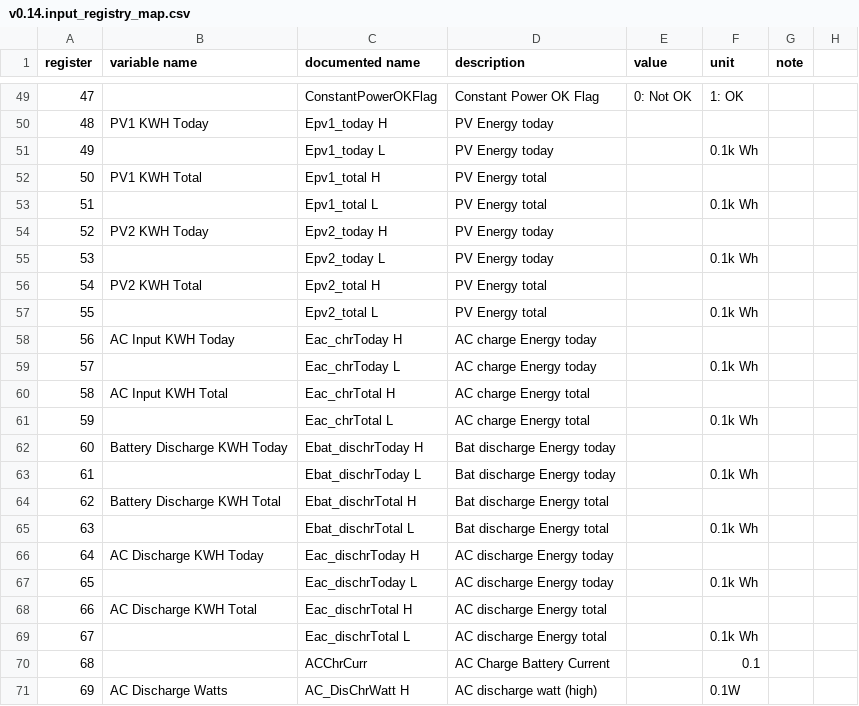
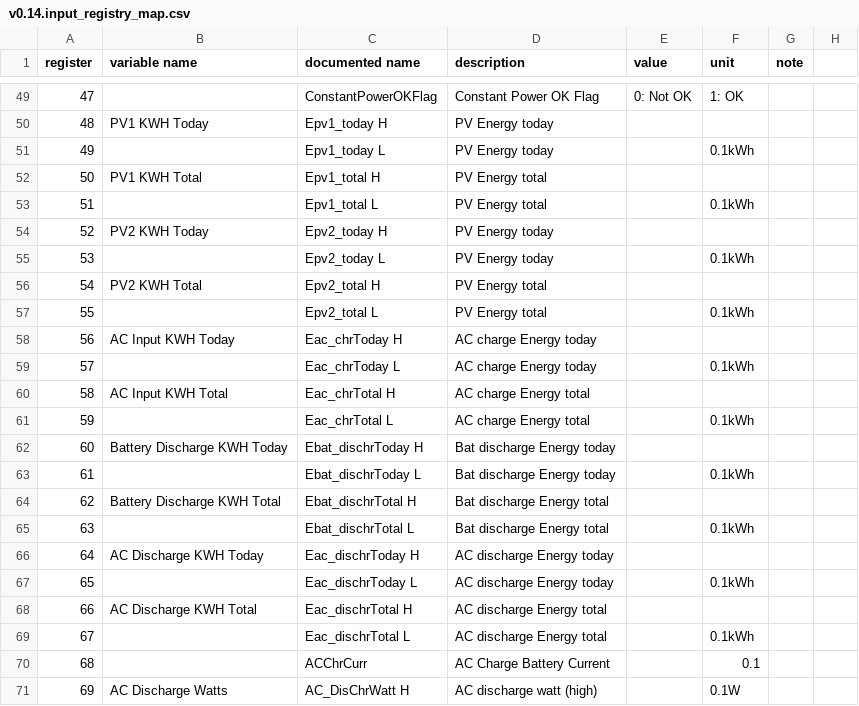
Before and after one commit to yNosGR/PythonProtocolGateway, a CSV file: protocols/v0.14.input_registry_map.csv, drawn as a sheet; only a part is shown, gaps mark what is left out; the diff names each change by its address in the sheet, - before the commit and + after, or states it on an @@ line.

Commit message:
fix kwh unit

```diff
--- a/protocols/v0.14.input_registry_map.csv
+++ b/protocols/v0.14.input_registry_map.csv
-F51 (unit): 0.1k Wh
+F51 (unit): 0.1kWh
-F53 (unit): 0.1k Wh
+F53 (unit): 0.1kWh
-F55 (unit): 0.1k Wh
+F55 (unit): 0.1kWh
-F57 (unit): 0.1k Wh
+F57 (unit): 0.1kWh
-F59 (unit): 0.1k Wh
+F59 (unit): 0.1kWh
-F61 (unit): 0.1k Wh
+F61 (unit): 0.1kWh
-F63 (unit): 0.1k Wh
+F63 (unit): 0.1kWh
-F65 (unit): 0.1k Wh
+F65 (unit): 0.1kWh
-F67 (unit): 0.1k Wh
+F67 (unit): 0.1kWh
-F69 (unit): 0.1k Wh
+F69 (unit): 0.1kWh
```
